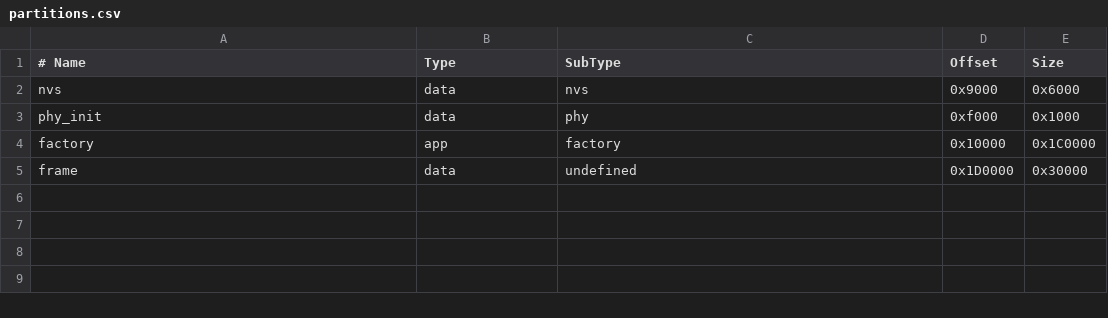
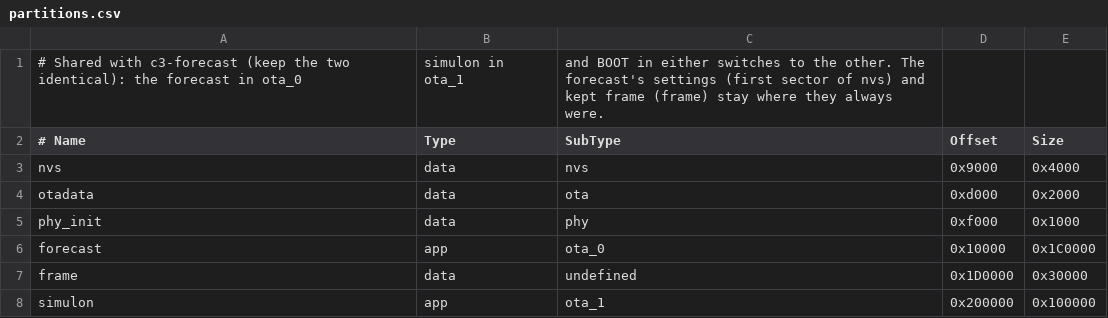
Before and after one commit to nickspiker/c3-forecast, a CSV file: partitions.csv, drawn as a sheet.

```diff
--- a/partitions.csv
+++ b/partitions.csv
@@ -1,5 +1,8 @@
+# Shared with c3-forecast (keep the two identical): the forecast in ota_0, simulon in ota_1, and BOOT in either switches to the other. The forecast's settings (first sector of nvs) and kept frame (frame) stay where they always were.
 # Name,   Type, SubType,   Offset,   Size
-nvs,      data, nvs,       0x9000,   0x6000
+nvs,      data, nvs,       0x9000,   0x4000
+otadata,  data, ota,       0xd000,   0x2000
 phy_init, data, phy,       0xf000,   0x1000
-factory,  app,  factory,   0x10000,  0x1C0000
+forecast, app,  ota_0,     0x10000,  0x1C0000
 frame,    data, undefined, 0x1D0000, 0x30000
+simulon,  app,  ota_1,     0x200000, 0x100000
```
Also changed, not shown: 2 other files.
